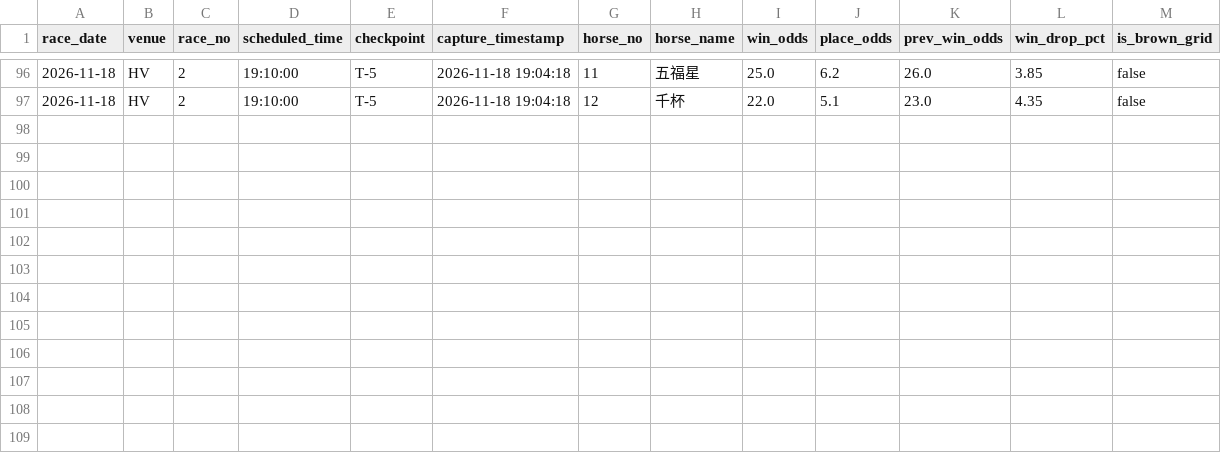
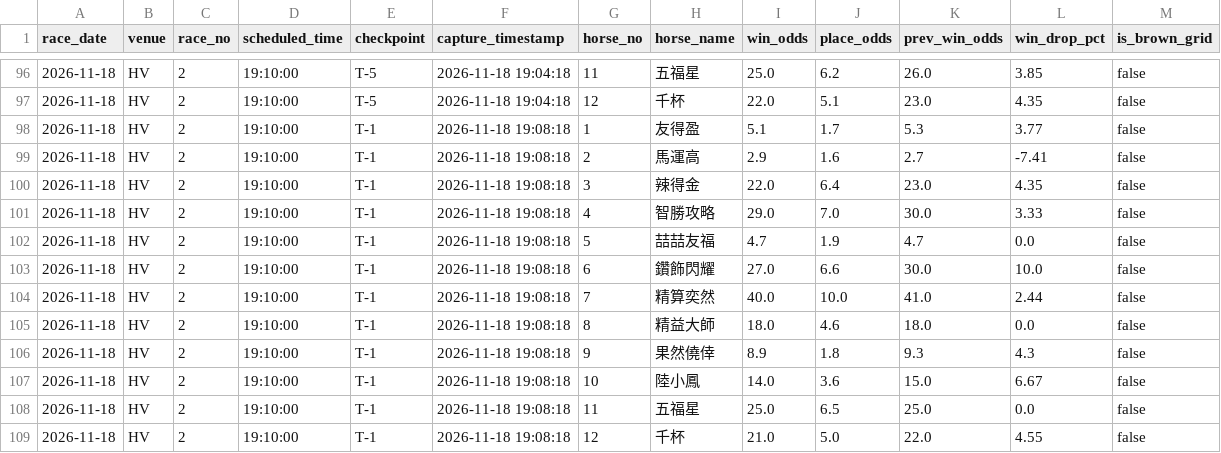
Before and after one commit to readbarapp/jc-strategy, a CSV file: data/odds_snapshots.csv, drawn as a sheet; only a part is shown, gaps mark what is left out; the diff names each change by its address in the sheet, - before the commit and + after, or states it on an @@ line.

```diff
--- a/data/odds_snapshots.csv
+++ b/data/odds_snapshots.csv
+row 98: 2026-11-18 | HV | 2 | 19:10:00 | T-1 | 2026-11-18 19:08:18 | 1 | 友得盈 | 5.1 | 1.7 | 5.3 | 3.77 | false
+row 99: 2026-11-18 | HV | 2 | 19:10:00 | T-1 | 2026-11-18 19:08:18 | 2 | 馬運高 | 2.9 | 1.6 | 2.7 | -7.41 | false
+row 100: 2026-11-18 | HV | 2 | 19:10:00 | T-1 | 2026-11-18 19:08:18 | 3 | 辣得金 | 22.0 | 6.4 | 23.0 | 4.35 | false
+row 101: 2026-11-18 | HV | 2 | 19:10:00 | T-1 | 2026-11-18 19:08:18 | 4 | 智勝攻略 | 29.0 | 7.0 | 30.0 | 3.33 | false
+row 102: 2026-11-18 | HV | 2 | 19:10:00 | T-1 | 2026-11-18 19:08:18 | 5 | 喆喆友福 | 4.7 | 1.9 | 4.7 | 0.0 | false
+row 103: 2026-11-18 | HV | 2 | 19:10:00 | T-1 | 2026-11-18 19:08:18 | 6 | 鑽飾閃耀 | 27.0 | 6.6 | 30.0 | 10.0 | false
+row 104: 2026-11-18 | HV | 2 | 19:10:00 | T-1 | 2026-11-18 19:08:18 | 7 | 精算奕然 | 40.0 | 10.0 | 41.0 | 2.44 | false
+row 105: 2026-11-18 | HV | 2 | 19:10:00 | T-1 | 2026-11-18 19:08:18 | 8 | 精益大師 | 18.0 | 4.6 | 18.0 | 0.0 | false
+row 106: 2026-11-18 | HV | 2 | 19:10:00 | T-1 | 2026-11-18 19:08:18 | 9 | 果然僥倖 | 8.9 | 1.8 | 9.3 | 4.3 | false
+row 107: 2026-11-18 | HV | 2 | 19:10:00 | T-1 | 2026-11-18 19:08:18 | 10 | 陸小鳳 | 14.0 | 3.6 | 15.0 | 6.67 | false
+row 108: 2026-11-18 | HV | 2 | 19:10:00 | T-1 | 2026-11-18 19:08:18 | 11 | 五福星 | 25.0 | 6.5 | 25.0 | 0.0 | false
+row 109: 2026-11-18 | HV | 2 | 19:10:00 | T-1 | 2026-11-18 19:08:18 | 12 | 千杯 | 21.0 | 5.0 | 22.0 | 4.55 | false
```
Also changed, not shown: data/odds_board.csv, data/place_board.csv, 9 other files.
